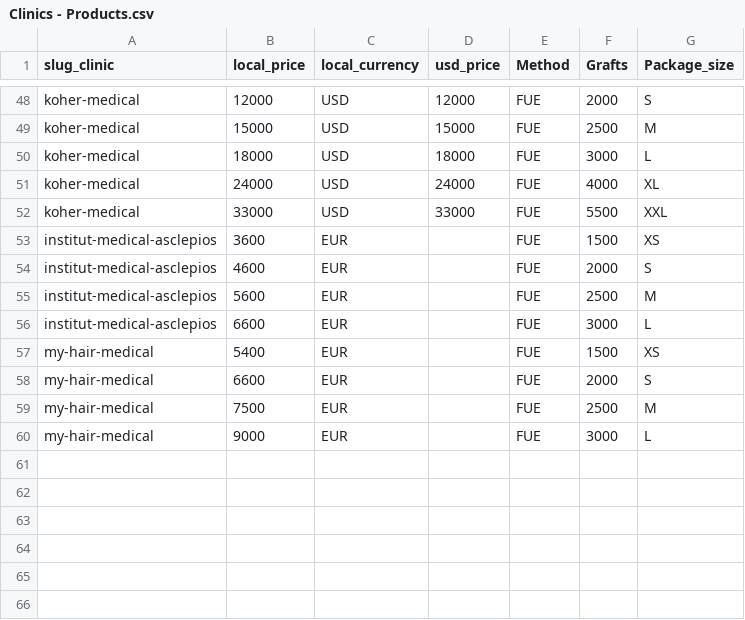
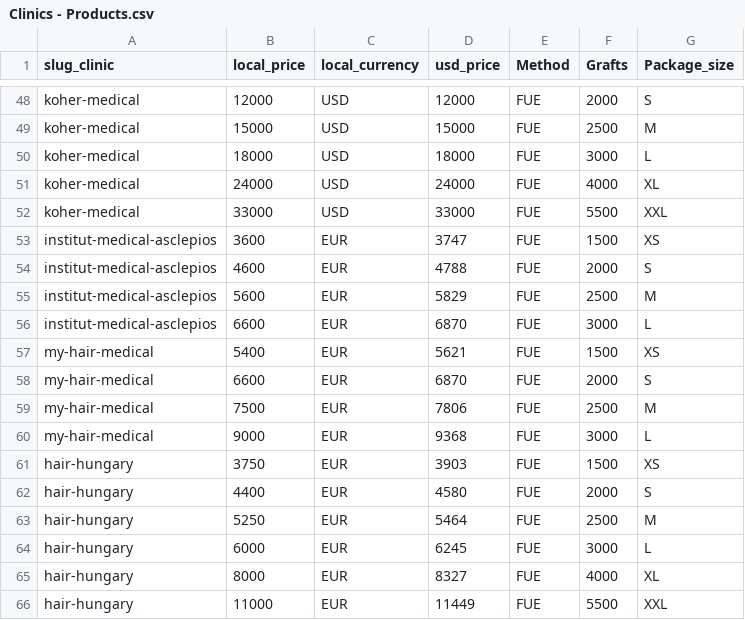
Before and after one commit to woutrbe/hair-transplants, a CSV file: www/src/content/Clinics - Products.csv, drawn as a sheet; only a part is shown, gaps mark what is left out; the diff covers the shown part only.

Commit message:
Products for HairHungary

```diff
--- a/www/src/content/Clinics - Products.csv
+++ b/www/src/content/Clinics - Products.csv
@@ -52,9 +52,15 @@ koher-medical,24000,USD,24000,FUE,4000,XL
 koher-medical,33000,USD,33000,FUE,5500,XXL
-institut-medical-asclepios,3600,EUR,,FUE,1500,XS
-institut-medical-asclepios,4600,EUR,,FUE,2000,S
-institut-medical-asclepios,5600,EUR,,FUE,2500,M
-institut-medical-asclepios,6600,EUR,,FUE,3000,L
-my-hair-medical,5400,EUR,,FUE,1500,XS
-my-hair-medical,6600,EUR,,FUE,2000,S
-my-hair-medical,7500,EUR,,FUE,2500,M
-my-hair-medical,9000,EUR,,FUE,3000,L
+institut-medical-asclepios,3600,EUR,3747,FUE,1500,XS
+institut-medical-asclepios,4600,EUR,4788,FUE,2000,S
+institut-medical-asclepios,5600,EUR,5829,FUE,2500,M
+institut-medical-asclepios,6600,EUR,6870,FUE,3000,L
+my-hair-medical,5400,EUR,5621,FUE,1500,XS
+my-hair-medical,6600,EUR,6870,FUE,2000,S
+my-hair-medical,7500,EUR,7806,FUE,2500,M
+my-hair-medical,9000,EUR,9368,FUE,3000,L
+hair-hungary,3750,EUR,3903,FUE,1500,XS
+hair-hungary,4400,EUR,4580,FUE,2000,S
+hair-hungary,5250,EUR,5464,FUE,2500,M
+hair-hungary,6000,EUR,6245,FUE,3000,L
+hair-hungary,8000,EUR,8327,FUE,4000,XL
+hair-hungary,11000,EUR,11449,FUE,5500,XXL
```
Also changed, not shown: 45 edited cells elsewhere in this file.
